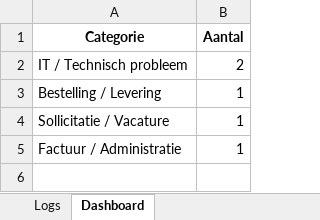
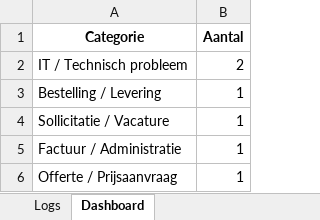
Before and after one commit to MailMind-app/streamlit-dashboard, an Excel workbook: logs/mail_log_2025-06-23.xlsx, sheet Dashboard, drawn as a sheet; values as stored, in another font and other column widths than the file's, no borders; charts and pictures not drawn; the diff names each change by its address in the sheet, - before the commit and + after, or states it on an @@ line.

```diff
--- a/logs/mail_log_2025-06-23.xlsx (sheet Dashboard)
+++ b/logs/mail_log_2025-06-23.xlsx (sheet Dashboard)
+row 6: Offerte / Prijsaanvraag | 1
```
Also changed, not shown: sheet Logs, charts or pictures.
